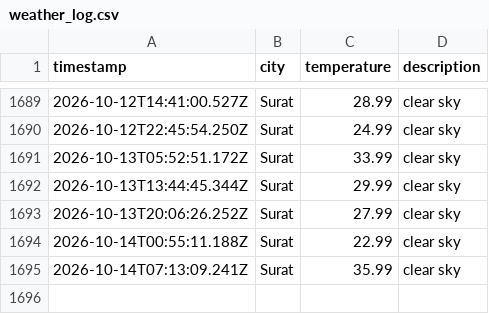
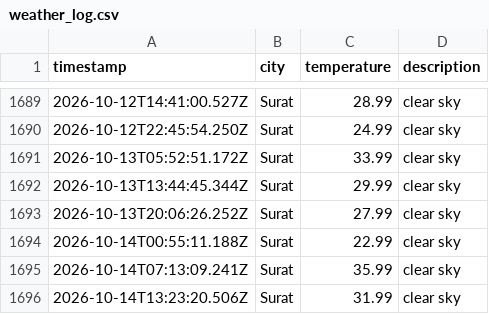
Before and after one commit to rumanakadri/weatherAppJS, a CSV file: data/weather_log.csv, drawn as a sheet; only a part is shown, gaps mark what is left out; the diff names each change by its address in the sheet, - before the commit and + after, or states it on an @@ line.

```diff
--- a/data/weather_log.csv
+++ b/data/weather_log.csv
+row 1696: 2026-10-14T13:23:20.506Z | Surat | 31.99 | clear sky
```
Also changed, not shown: 1 other file.
